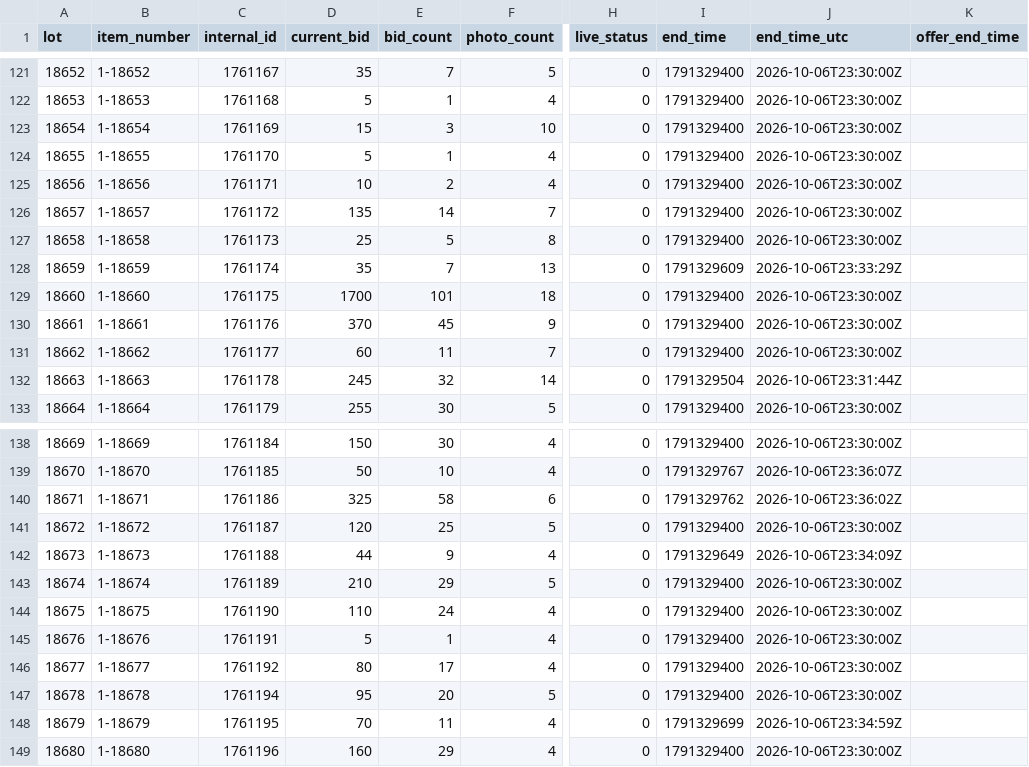
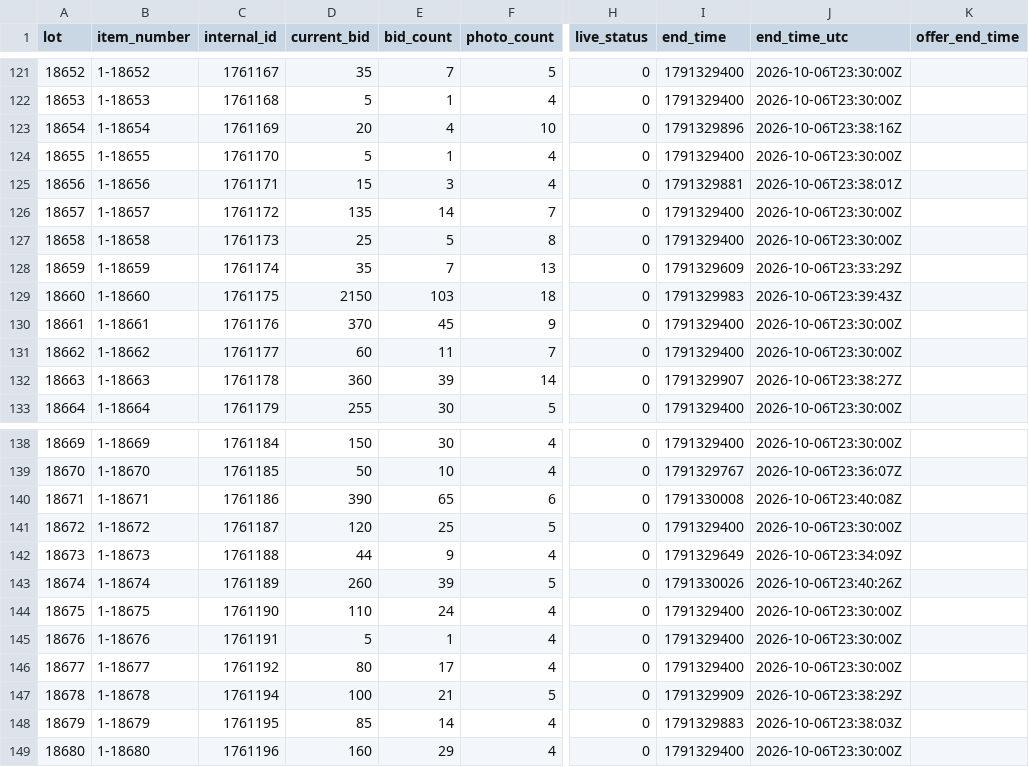
Before and after one commit to hatchmiw/orbitbid-auctions, a CSV file: auctions/1920/summary.csv, drawn as a sheet; only a part is shown, gaps mark what is left out; the diff covers the shown part only; the diff names each change by its address in the sheet, - before the commit and + after, or states it on an @@ line.

```diff
--- a/auctions/1920/summary.csv
+++ b/auctions/1920/summary.csv
-D123 (current_bid): 15
+D123 (current_bid): 20
-E123 (bid_count): 3
+E123 (bid_count): 4
-I123 (end_time): 1791329400
+I123 (end_time): 1791329896
-J123 (end_time_utc): 2026-10-06T23:30:00Z
+J123 (end_time_utc): 2026-10-06T23:38:16Z
-D125 (current_bid): 10
+D125 (current_bid): 15
-E125 (bid_count): 2
+E125 (bid_count): 3
-I125 (end_time): 1791329400
+I125 (end_time): 1791329881
-J125 (end_time_utc): 2026-10-06T23:30:00Z
+J125 (end_time_utc): 2026-10-06T23:38:01Z
-D129 (current_bid): 1700
+D129 (current_bid): 2150
-E129 (bid_count): 101
+E129 (bid_count): 103
-I129 (end_time): 1791329400
+I129 (end_time): 1791329983
-J129 (end_time_utc): 2026-10-06T23:30:00Z
+J129 (end_time_utc): 2026-10-06T23:39:43Z
-D132 (current_bid): 245
+D132 (current_bid): 360
-E132 (bid_count): 32
+E132 (bid_count): 39
-I132 (end_time): 1791329504
+I132 (end_time): 1791329907
-J132 (end_time_utc): 2026-10-06T23:31:44Z
+J132 (end_time_utc): 2026-10-06T23:38:27Z
-D140 (current_bid): 325
+D140 (current_bid): 390
-E140 (bid_count): 58
+E140 (bid_count): 65
-I140 (end_time): 1791329762
+I140 (end_time): 1791330008
-J140 (end_time_utc): 2026-10-06T23:36:02Z
+J140 (end_time_utc): 2026-10-06T23:40:08Z
-D143 (current_bid): 210
+D143 (current_bid): 260
-E143 (bid_count): 29
+E143 (bid_count): 39
-I143 (end_time): 1791329400
+I143 (end_time): 1791330026
-J143 (end_time_utc): 2026-10-06T23:30:00Z
+J143 (end_time_utc): 2026-10-06T23:40:26Z
-D147 (current_bid): 95
+D147 (current_bid): 100
-E147 (bid_count): 20
+E147 (bid_count): 21
-I147 (end_time): 1791329400
+I147 (end_time): 1791329909
-J147 (end_time_utc): 2026-10-06T23:30:00Z
+J147 (end_time_utc): 2026-10-06T23:38:29Z
-D148 (current_bid): 70
+D148 (current_bid): 85
-E148 (bid_count): 11
+E148 (bid_count): 14
-I148 (end_time): 1791329699
+I148 (end_time): 1791329883
-J148 (end_time_utc): 2026-10-06T23:34:59Z
+J148 (end_time_utc): 2026-10-06T23:38:03Z
```
Also changed, not shown: 125 edited cells elsewhere in this file, 4 other files.
